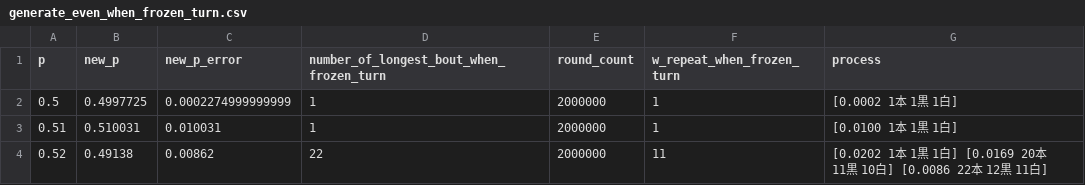
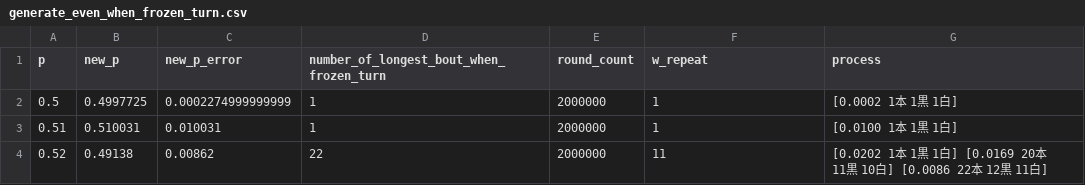
Before and after one commit to muzudho/sente-win-rate-70-percent-problem, a CSV file: data/generate_even_when_frozen_turn.csv, drawn as a sheet; only a part is shown.

```diff
--- a/data/generate_even_when_frozen_turn.csv
+++ b/data/generate_even_when_frozen_turn.csv
@@ -1,2 +1,2 @@
-p,new_p,new_p_error,number_of_longest_bout_when_frozen_turn,round_count,w_repeat_when_frozen_turn,process
+p,new_p,new_p_error,number_of_longest_bout_when_frozen_turn,round_count,w_repeat,process
 0.5,0.4997725,0.0002274999999999,1,2000000,1,[0.0002  1本  1黒  1白]
```
Also changed, not shown: data/let_calculate_probability.csv, data/looking_for_an_even.csv, 20 other files.
